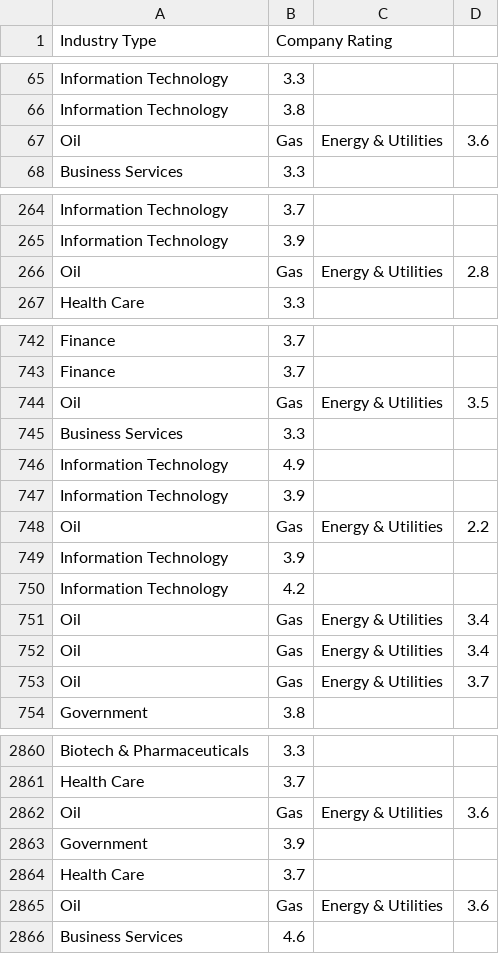
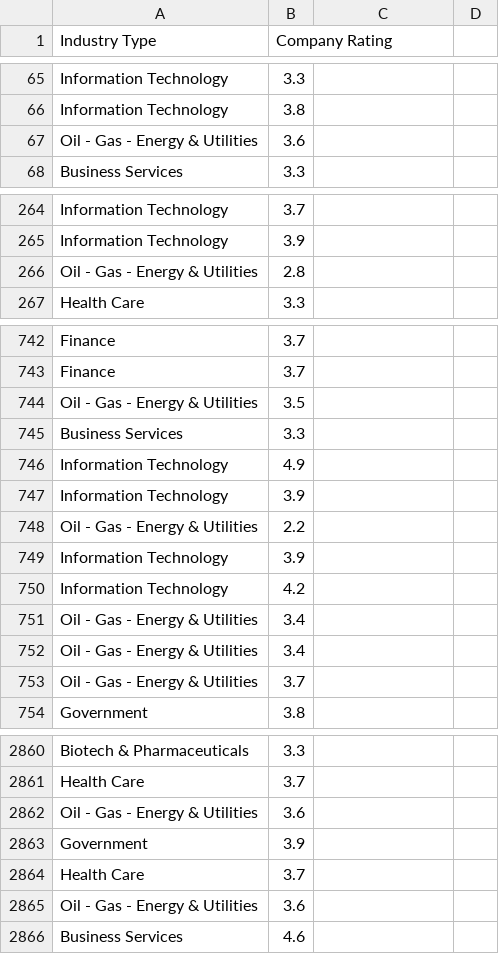
Before and after one commit to gabrield03/cs131, a CSV file: MiniProjectGroup7/ExtractData/IndustryByRating.csv, drawn as a sheet; only a part is shown, gaps mark what is left out; removed rows and columns are numbered as before the commit, all else as after; the diff covers the shown part only; the diff names each change by its address in the sheet, - before the commit and + after, or states it on an @@ line.

Commit message:
Updated IndustryByRating.csv

```diff
--- a/MiniProjectGroup7/ExtractData/IndustryByRating.csv
+++ b/MiniProjectGroup7/ExtractData/IndustryByRating.csv
-row 67: Oil | Gas | Energy & Utilities | 3.6
+row 67: Oil - Gas - Energy & Utilities | 3.6
-row 266: Oil | Gas | Energy & Utilities | 2.8
+row 266: Oil - Gas - Energy & Utilities | 2.8
-row 744: Oil | Gas | Energy & Utilities | 3.5
+row 744: Oil - Gas - Energy & Utilities | 3.5
-row 748: Oil | Gas | Energy & Utilities | 2.2
+row 748: Oil - Gas - Energy & Utilities | 2.2
-row 751: Oil | Gas | Energy & Utilities | 3.4
-row 752: Oil | Gas | Energy & Utilities | 3.4
-row 753: Oil | Gas | Energy & Utilities | 3.7
+row 751: Oil - Gas - Energy & Utilities | 3.4
+row 752: Oil - Gas - Energy & Utilities | 3.4
+row 753: Oil - Gas - Energy & Utilities | 3.7
-row 2862: Oil | Gas | Energy & Utilities | 3.6
+row 2862: Oil - Gas - Energy & Utilities | 3.6
-row 2865: Oil | Gas | Energy & Utilities | 3.6
+row 2865: Oil - Gas - Energy & Utilities | 3.6
```
Also changed, not shown: 23 added rows and 23 removed rows elsewhere in this file.
